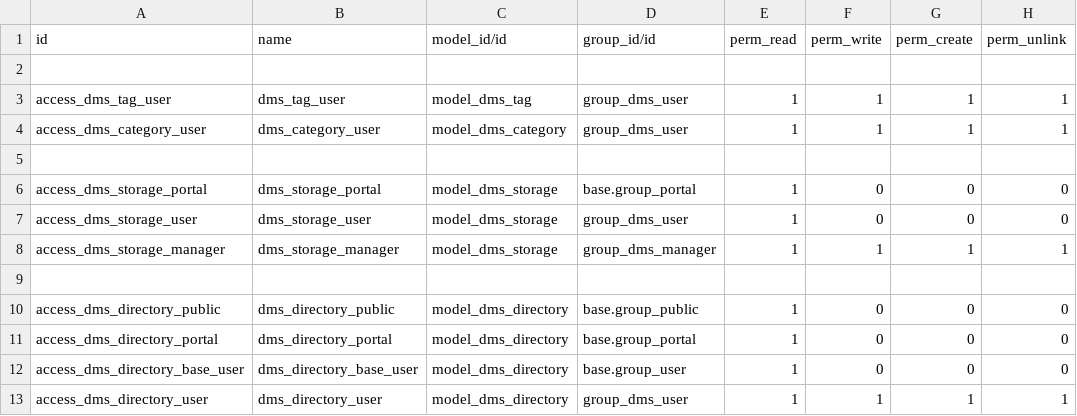
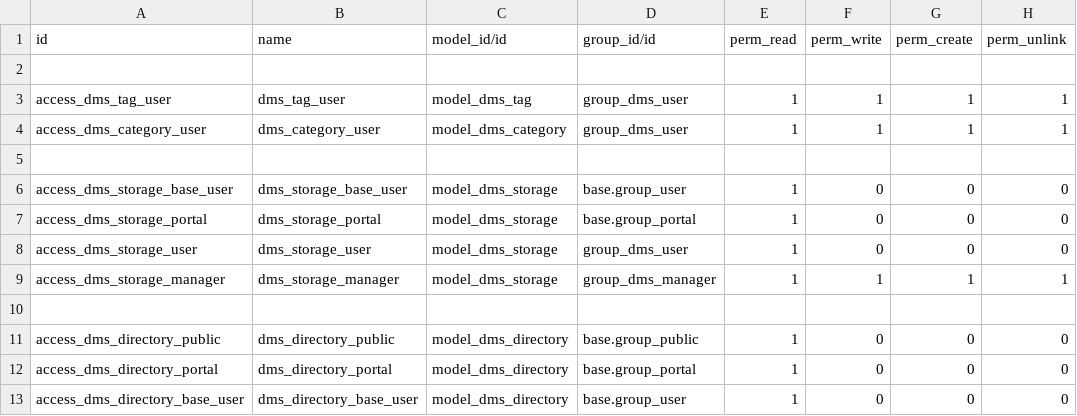
Before and after one commit to P-H-Phuc/dms, a CSV file: dms/security/ir.model.access.csv, drawn as a sheet; only a part is shown; the shorter side is filled out with more unchanged rows.

Commit message:
[IMP] dms: Add ACLs to dms.storage for users with the basic permission
TT46804

```diff
--- a/dms/security/ir.model.access.csv
+++ b/dms/security/ir.model.access.csv
@@ -5,2 +5,3 @@ access_dms_category_user,dms_category_user,model_dms_category,group_dms_user,1,1
 
+access_dms_storage_base_user,dms_storage_base_user,model_dms_storage,base.group_user,1,0,0,0
 access_dms_storage_portal,dms_storage_portal,model_dms_storage,base.group_portal,1,0,0,0
```
